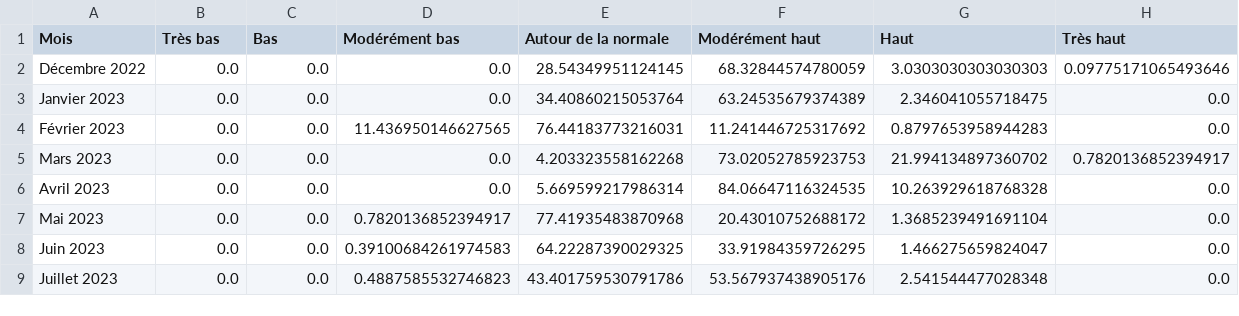
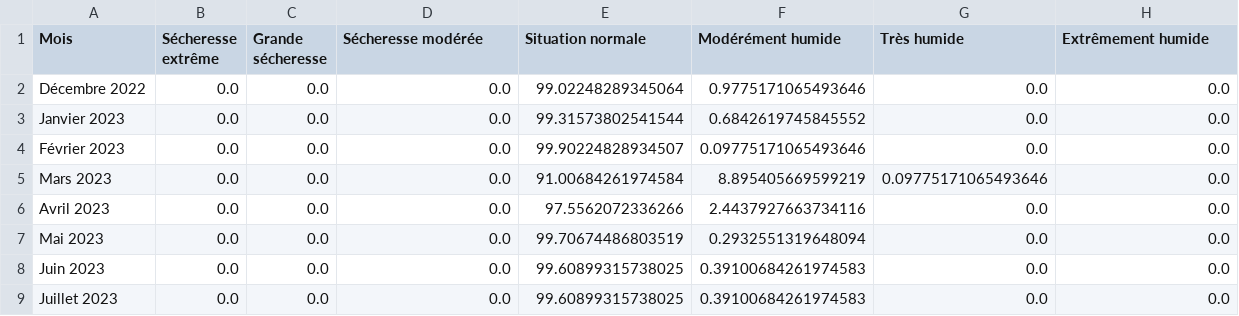
Before and after one commit to wafa-bouzouita/water-tracker, a CSV file: notebooks/IndicateursSecheresse/data_processing/data/pluviométrie_data.csv, drawn as a sheet; only a part is shown; the diff covers the shown part only.

```diff
--- a/notebooks/IndicateursSecheresse/data_processing/data/pluviométrie_data.csv
+++ b/notebooks/IndicateursSecheresse/data_processing/data/pluviométrie_data.csv
@@ -1,9 +1,9 @@
-Mois,Très bas,Bas,Modérément bas,Autour de la normale,Modérément haut,Haut,Très haut
-Décembre 2022,0.0,0.0,0.0,28.54349951124145,68.32844574780059,3.0303030303030303,0.09775171065493646
-Janvier 2023,0.0,0.0,0.0,34.40860215053764,63.24535679374389,2.346041055718475,0.0
-Février 2023,0.0,0.0,11.436950146627565,76.44183773216031,11.241446725317692,0.8797653958944283,0.0
-Mars 2023,0.0,0.0,0.0,4.203323558162268,73.02052785923753,21.994134897360702,0.7820136852394917
-Avril 2023,0.0,0.0,0.0,5.669599217986314,84.06647116324535,10.263929618768328,0.0
-Mai 2023,0.0,0.0,0.7820136852394917,77.41935483870968,20.43010752688172,1.3685239491691104,0.0
-Juin 2023,0.0,0.0,0.39100684261974583,64.22287390029325,33.91984359726295,1.466275659824047,0.0
-Juillet 2023,0.0,0.0,0.4887585532746823,43.401759530791786,53.567937438905176,2.541544477028348,0.0
+Mois,Sécheresse extrême,Grande sécheresse,Sécheresse modérée,Situation normale,Modérément humide,Très humide,Extrêmement humide
+Décembre 2022,0.0,0.0,0.0,99.02248289345064,0.9775171065493646,0.0,0.0
+Janvier 2023,0.0,0.0,0.0,99.31573802541544,0.6842619745845552,0.0,0.0
+Février 2023,0.0,0.0,0.0,99.90224828934507,0.09775171065493646,0.0,0.0
+Mars 2023,0.0,0.0,0.0,91.00684261974584,8.895405669599219,0.09775171065493646,0.0
+Avril 2023,0.0,0.0,0.0,97.5562072336266,2.4437927663734116,0.0,0.0
+Mai 2023,0.0,0.0,0.0,99.70674486803519,0.2932551319648094,0.0,0.0
+Juin 2023,0.0,0.0,0.0,99.60899315738025,0.39100684261974583,0.0,0.0
+Juillet 2023,0.0,0.0,0.0,99.60899315738025,0.39100684261974583,0.0,0.0
```
Also changed, not shown: 15 edited cells elsewhere in this file, notebooks/IndicateursSecheresse/data_processing/data/nappes_data.csv.
